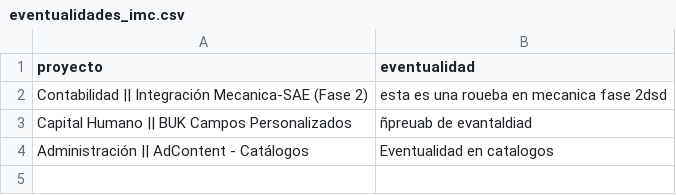
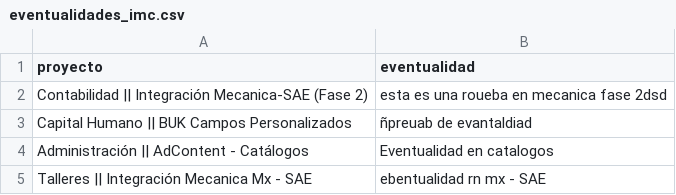
Before and after one commit to DTI-Dashboard/Proyectos, a CSV file: eventualidades_imc.csv, drawn as a sheet.

Commit message:
backup: eventualidades_imc.csv actualizado desde dashboard

```diff
--- a/eventualidades_imc.csv
+++ b/eventualidades_imc.csv
@@ -4 +4,2 @@ proyecto,eventualidad
 "Administración || AdContent - Catálogos","Eventualidad en catalogos"
+"Talleres || Integración Mecanica Mx - SAE","ebentualidad rn mx - SAE"
```
